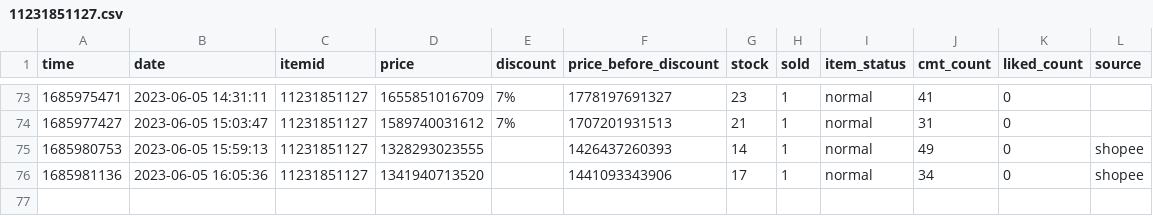
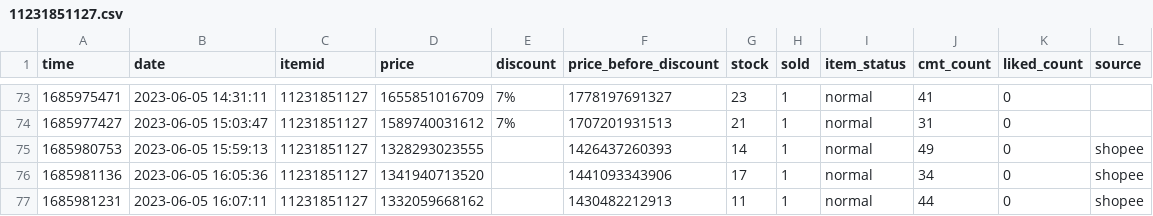
Before and after one commit to zaivi/ci-tracking-retails-price, a CSV file: data/history/11231851127.csv, drawn as a sheet; only a part is shown, gaps mark what is left out.

```diff
--- a/data/history/11231851127.csv
+++ b/data/history/11231851127.csv
@@ -76 +76,2 @@ time,date,itemid,price,discount,price_before_discount,stock,sold,item_status,cmt
 1685981136,2023-06-05 16:05:36,11231851127,1341940713520,,1441093343906,17,1,normal,34,0,shopee
+1685981231,2023-06-05 16:07:11,11231851127,1332059668162,,1430482212913,11,1,normal,44,0,shopee
```
Also changed, not shown: data/history/12542067258.csv, data/history/17787122713.csv, 30 other files.
